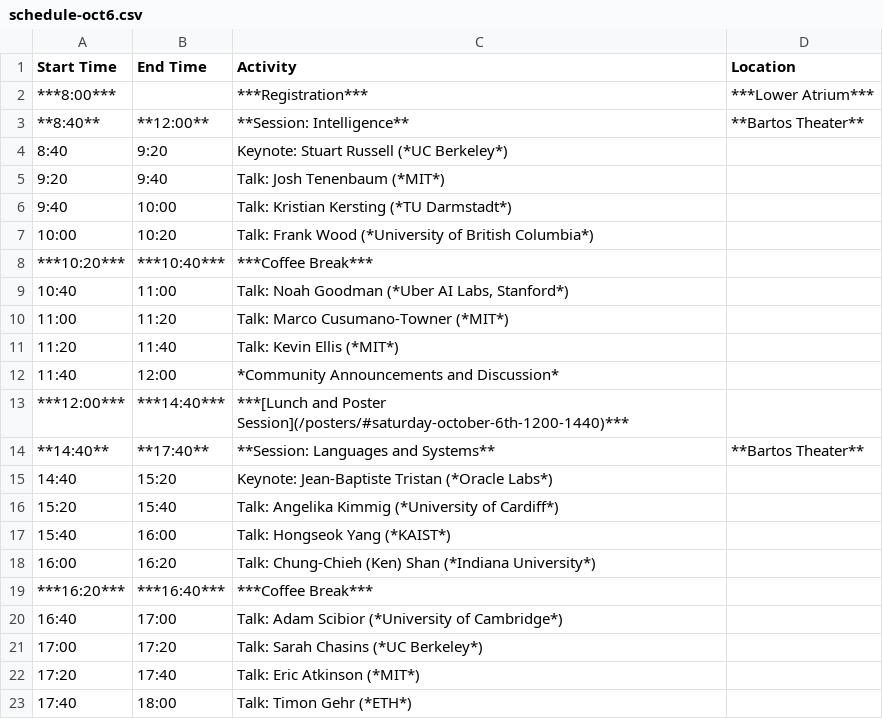
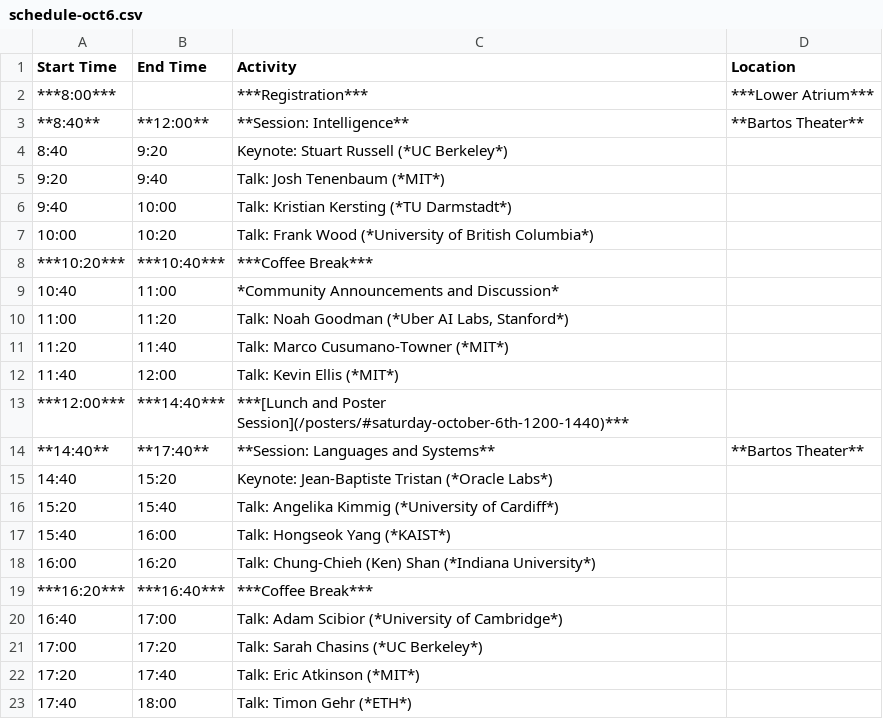
Before and after one commit to probprog-conference/probprog-conference.github.io, a CSV file: _data/schedule-oct6.csv, drawn as a sheet.

```diff
--- a/_data/schedule-oct6.csv
+++ b/_data/schedule-oct6.csv
@@ -8,6 +8,6 @@ Start Time,End Time,Activity ,Location
 ***10:20***,***10:40***,***Coffee Break***,
-10:40,11:00,"Talk: Noah Goodman (*Uber AI Labs, Stanford*)",
-11:00,11:20,Talk: Marco Cusumano-Towner (*MIT*),
-11:20,11:40,Talk: Kevin Ellis (*MIT*),
-11:40,12:00,*Community Announcements and Discussion*,
+10:40,11:00,*Community Announcements and Discussion*,
+11:00,11:20,"Talk: Noah Goodman (*Uber AI Labs, Stanford*)",
+11:20,11:40,Talk: Marco Cusumano-Towner (*MIT*),
+11:40,12:00,Talk: Kevin Ellis (*MIT*),
 ***12:00***,***14:40***,***[Lunch and Poster Session](/posters/#saturday-october-6th-1200-1440)***,
```
Also changed, not shown: _data/schedule-oct5.csv.
